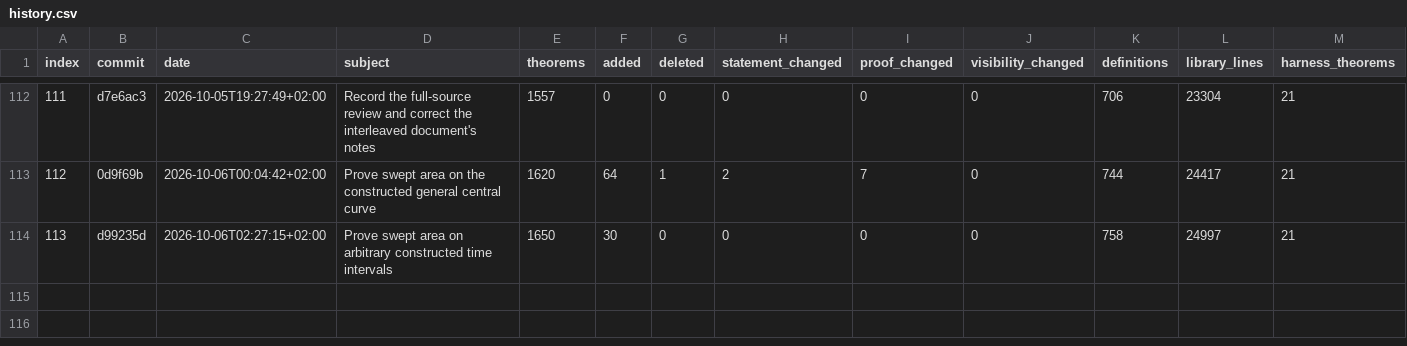
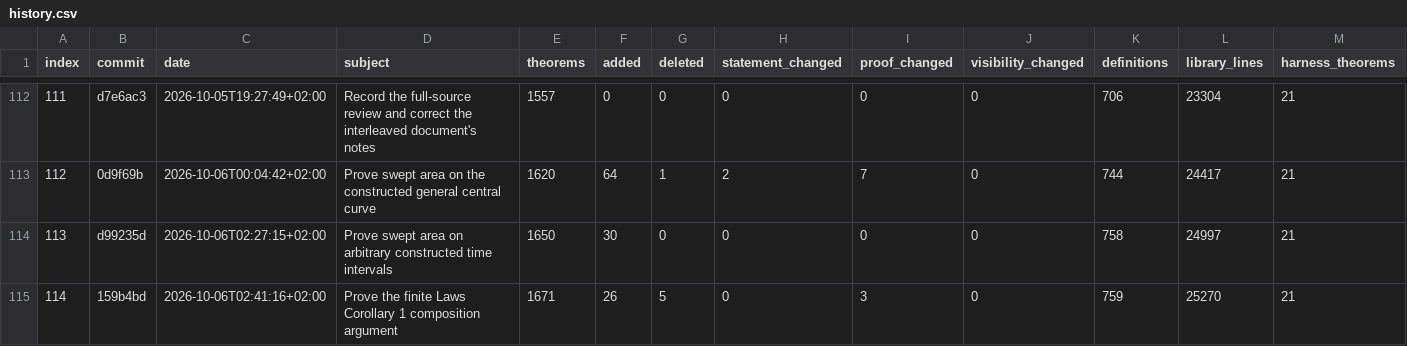
Before and after one commit to arivero/newtonlean, a CSV file: docs/progress/history.csv, drawn as a sheet; only a part is shown, gaps mark what is left out; rows hold the shown columns only; the diff names each change by its address in the sheet, - before the commit and + after, or states it on an @@ line.

Commit message:
Prove closed chord and constructed polygon boundary limits

```diff
--- a/docs/progress/history.csv
+++ b/docs/progress/history.csv
+row 115: 114 | 159b4bd | 2026-10-06T02:41:16+02:00 | Prove the finite Laws Corollary 1 composition argument | 1671 | 26 | 5 | 0 | 3 | 0 | 759 | 25270 | 21
```
Also changed, not shown: 47 other files.
